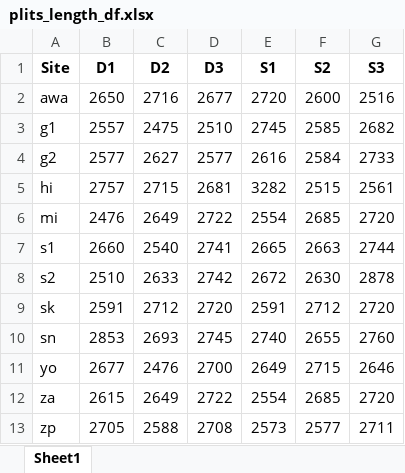
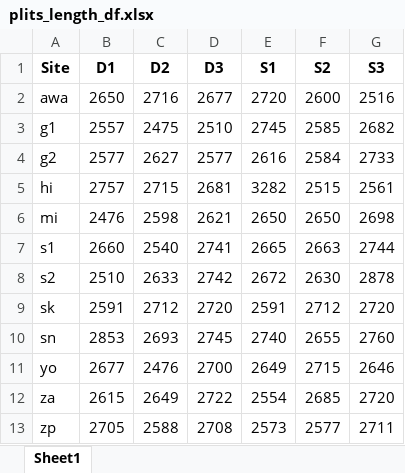
Before and after one commit to CCampanini/Campanini_Gosser_et_al-Effective_combination_reef_monitoring_Okinawa_metabarcoding, an Excel workbook: Multi-taxa_data/PLITs/plits_length_df.xlsx, sheet Sheet1, drawn as a sheet; values as stored, in another font and other column widths than the file's, no borders; the diff names each change by its address in the sheet, - before the commit and + after, or states it on an @@ line.

```diff
--- a/Multi-taxa_data/PLITs/plits_length_df.xlsx (sheet Sheet1)
+++ b/Multi-taxa_data/PLITs/plits_length_df.xlsx (sheet Sheet1)
-C6 (D2): 2649
+C6 (D2): 2598
-D6 (D3): 2722
+D6 (D3): 2621
-E6 (S1): 2554
+E6 (S1): 2650
-F6 (S2): 2685
+F6 (S2): 2650
-G6 (S3): 2720
+G6 (S3): 2698
```
Also changed, not shown: Multi-taxa_data/PLITs/2-Relative_cover_category/rel_cov_input.xlsx, Multi-taxa_data/PLITs/plits_ext_df.xlsx.
